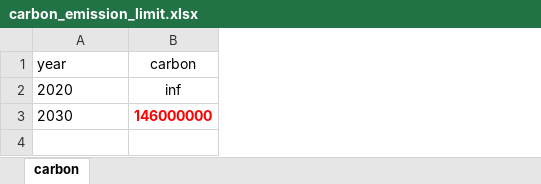
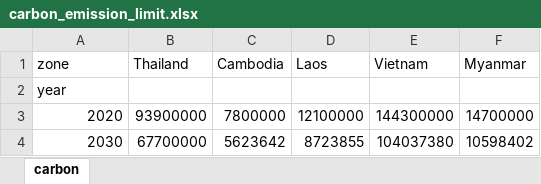
Before and after one commit to PREP-NexT/PREP-SHOT, an Excel workbook: southeast_asia/carbon_emission_limit.xlsx, sheet carbon, drawn as a sheet; values as stored, in another font and other column widths than the file's, no borders; removed rows and columns are numbered as before the commit, all else as after; the diff names each change by its address in the sheet, - before the commit and + after, or states it on an @@ line.

```diff
--- a/southeast_asia/carbon_emission_limit.xlsx (sheet carbon)
+++ b/southeast_asia/carbon_emission_limit.xlsx (sheet carbon)
-column B, rows 1-3: carbon | inf | 146000000
+column B, rows 3-4: 93900000 | 67700000
+column C, rows 3-4: 7800000 | 5623642
+column D, rows 3-4: 12100000 | 8723855
+column E, rows 3-4: 144300000 | 104037380
+column F, rows 3-4: 14700000 | 10598402
+row 1: zone | Thailand | Cambodia | Laos | Vietnam | Myanmar
-A3:A4 alignment: left
+A3:A4 alignment: right
```
Also changed, not shown: 3 other files.
